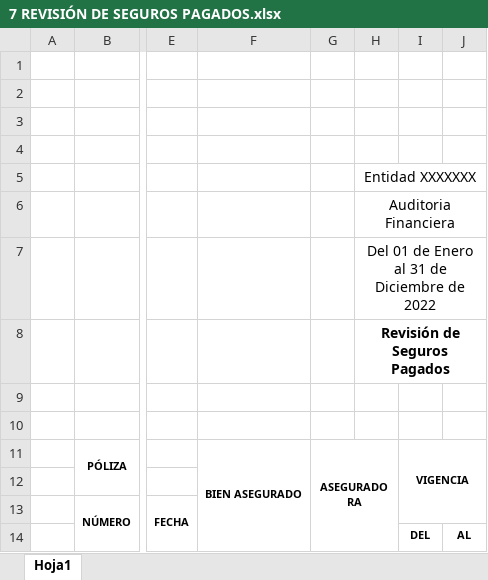
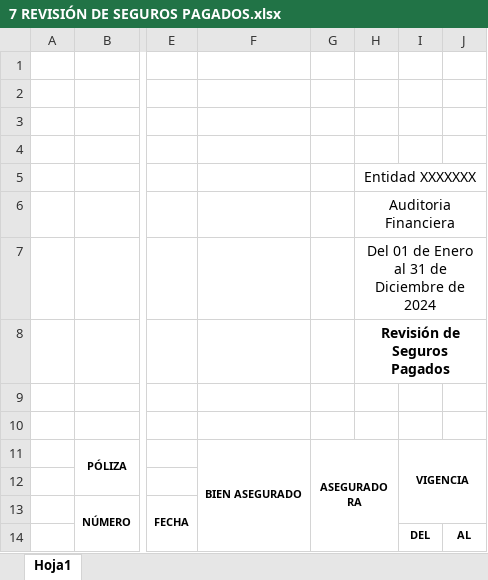
Before and after one commit to edgaytanc/auditapro, an Excel workbook: static/templates_base_financiera/5 PRUEBAS SUSTANTIVAS/7 AUDITORIA ACTIVO INTANGIBLE/7 REVISIÓN DE SEGUROS PAGADOS.xlsx, sheet Hoja1, drawn as a sheet; only a part is shown, gaps mark what is left out; values as stored, in another font and other column widths than the file's, no borders; the diff names each change by its address in the sheet, - before the commit and + after, or states it on an @@ line.

```diff
--- a/static/templates_base_financiera/5 PRUEBAS SUSTANTIVAS/7 AUDITORIA ACTIVO INTANGIBLE/7 REVISIÓN DE SEGUROS PAGADOS.xlsx (sheet Hoja1)
+++ b/static/templates_base_financiera/5 PRUEBAS SUSTANTIVAS/7 AUDITORIA ACTIVO INTANGIBLE/7 REVISIÓN DE SEGUROS PAGADOS.xlsx (sheet Hoja1)
-H7 (Entidad XXXXXXX): Del 01 de Enero al 31 de Diciembre de 2022
+H7 (Entidad XXXXXXX): Del 01 de Enero al 31 de Diciembre de 2024
```
Also changed, not shown: static/templates_base_financiera/5 PRUEBAS SUSTANTIVAS/1 CAJA Y BANCOS/2 SUMARIA CAJAS Y BANCOS.xlsx, static/templates_base_financiera/5 PRUEBAS SUSTANTIVAS/1 CAJA Y BANCOS/3 CONCILIACIONES BANCARIAS.xlsx, 40 other files.
